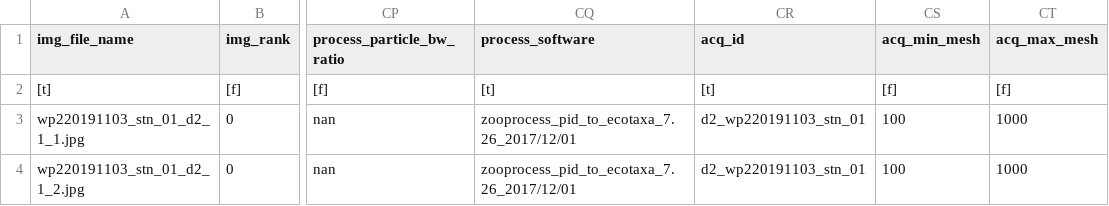
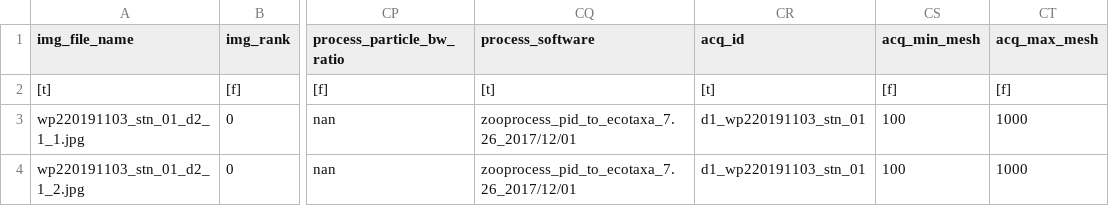
Before and after one commit to ecotaxa/ZQC, a TSV file: dash_test/data/zooscan_test/Zooscan_test_subBlock_acquisition_check_motoda_check_5/Zooscan_scan/_work/wp_d1_1/ecotaxa_wp_d1_1.tsv, drawn as a sheet; only a part is shown, gaps mark what is left out; the diff names each change by its address in the sheet, - before the commit and + after, or states it on an @@ line.

```diff
--- a/dash_test/data/zooscan_test/Zooscan_test_subBlock_acquisition_check_motoda_check_5/Zooscan_scan/_work/wp_d1_1/ecotaxa_wp_d1_1.tsv
+++ b/dash_test/data/zooscan_test/Zooscan_test_subBlock_acquisition_check_motoda_check_5/Zooscan_scan/_work/wp_d1_1/ecotaxa_wp_d1_1.tsv
-CR3:CR4 (acq_id): d2_wp220191103_stn_01
+CR3:CR4 (acq_id): d1_wp220191103_stn_01
```
Also changed, not shown: dash_test/data/zooscan_test/Zooscan_test_subBlock_acquisition_check_motoda_check_4/Zooscan_scan/_work/rg_tot_1/ecotaxa_rg_tot_1.tsv, dash_test/data/zooscan_test/Zooscan_test_subBlock_acquisition_check_motoda_check_4/Zooscan_scan/_work/wp2_d3_1/ecotaxa_wp2_d3_1.tsv, 8 other files.
